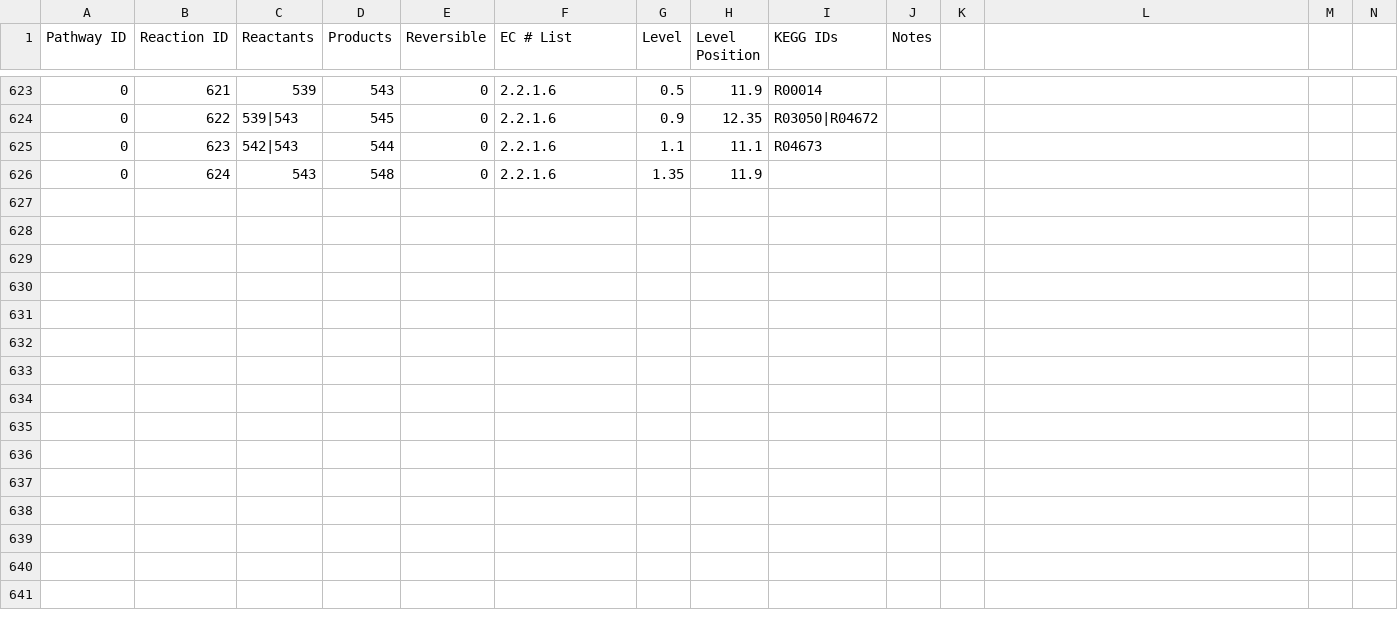
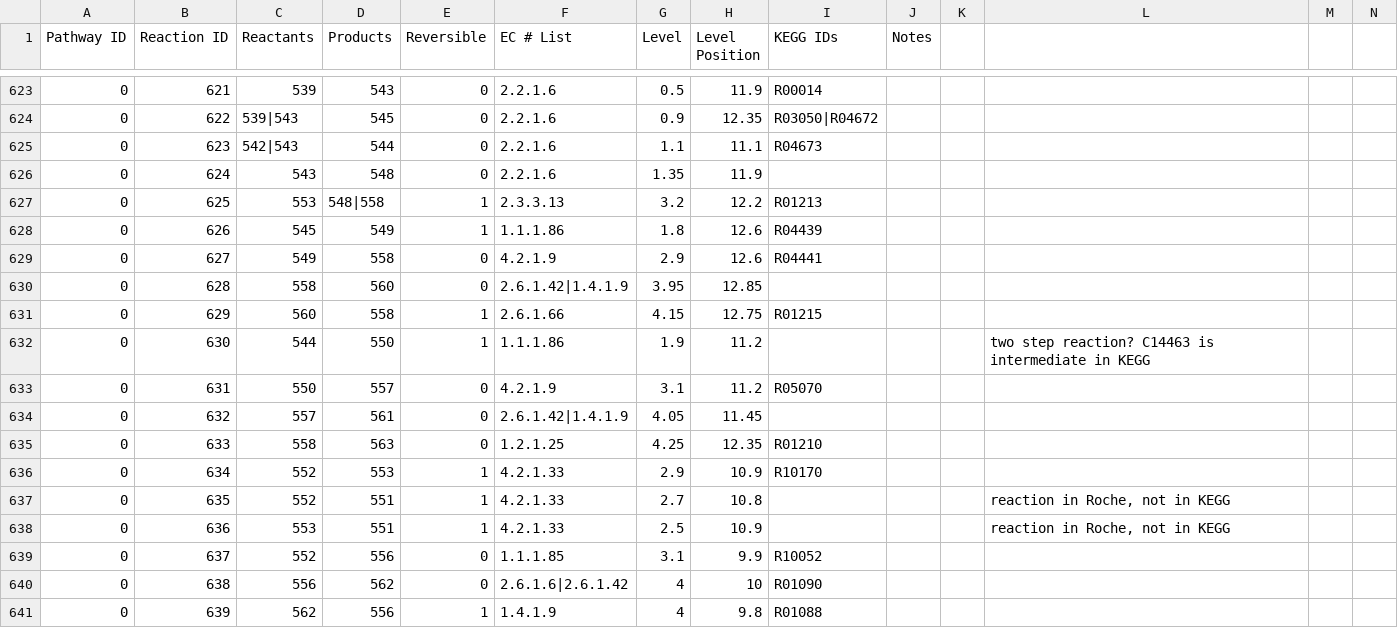
Before and after one commit to jimkell/mostSandbox, a CSV file: etc/visualization/pathways_reaction_positions1.csv, drawn as a sheet; only a part is shown, gaps mark what is left out.

Commit message:
Added reactions

```diff
--- a/etc/visualization/pathways_reaction_positions1.csv
+++ b/etc/visualization/pathways_reaction_positions1.csv
@@ -626 +626,16 @@ Pathway ID,Reaction ID,Reactants,Products,Reversible,EC # List,Level,Level Posit
 0,624,543,548,0,2.2.1.6,1.35,11.9,,,,,,
+0,625,553,548|558,1,2.3.3.13,3.2,12.2,R01213,,,,,
+0,626,545,549,1,1.1.1.86,1.8,12.6,R04439,,,,,
+0,627,549,558,0,4.2.1.9,2.9,12.6,R04441,,,,,
+0,628,558,560,0,2.6.1.42|1.4.1.9,3.95,12.85,,,,,,
+0,629,560,558,1,2.6.1.66,4.15,12.75,R01215,,,,,
+0,630,544,550,1,1.1.1.86,1.9,11.2,,,,two step reaction? C14463 is intermediate in KEGG,,
+0,631,550,557,0,4.2.1.9,3.1,11.2,R05070,,,,,
+0,632,557,561,0,2.6.1.42|1.4.1.9,4.05,11.45,,,,,,
+0,633,558,563,0,1.2.1.25,4.25,12.35,R01210,,,,,
+0,634,552,553,1,4.2.1.33,2.9,10.9,R10170,,,,,
+0,635,552,551,1,4.2.1.33,2.7,10.8,,,,"reaction in Roche, not in KEGG",,
+0,636,553,551,1,4.2.1.33,2.5,10.9,,,,"reaction in Roche, not in KEGG",,
+0,637,552,556,0,1.1.1.85,3.1,9.9,R10052,,,,,
+0,638,556,562,0,2.6.1.6|2.6.1.42,4,10,R01090,,,,,
+0,639,562,556,1,1.4.1.9,4,9.8,R01088,,,,,
```
Also changed, not shown: etc/visualization/pathway_metabolite_positions-master1.csv, etc/visualization/pathway_metabolite_positions1.csv.
